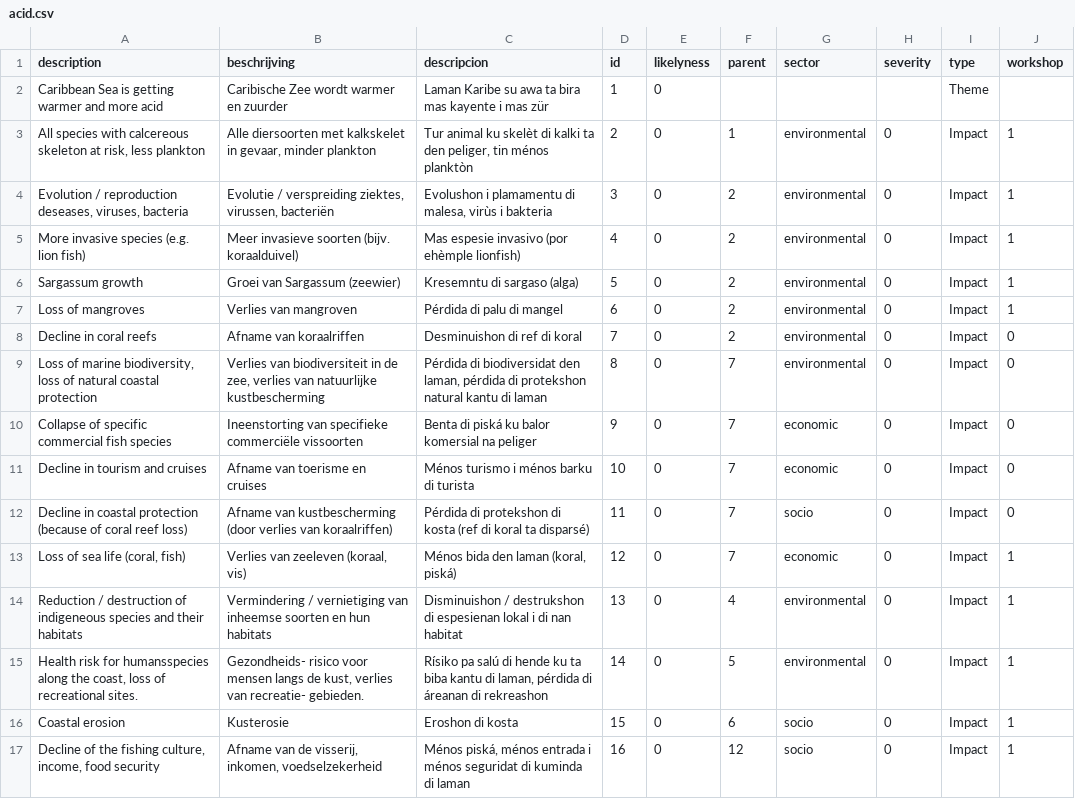
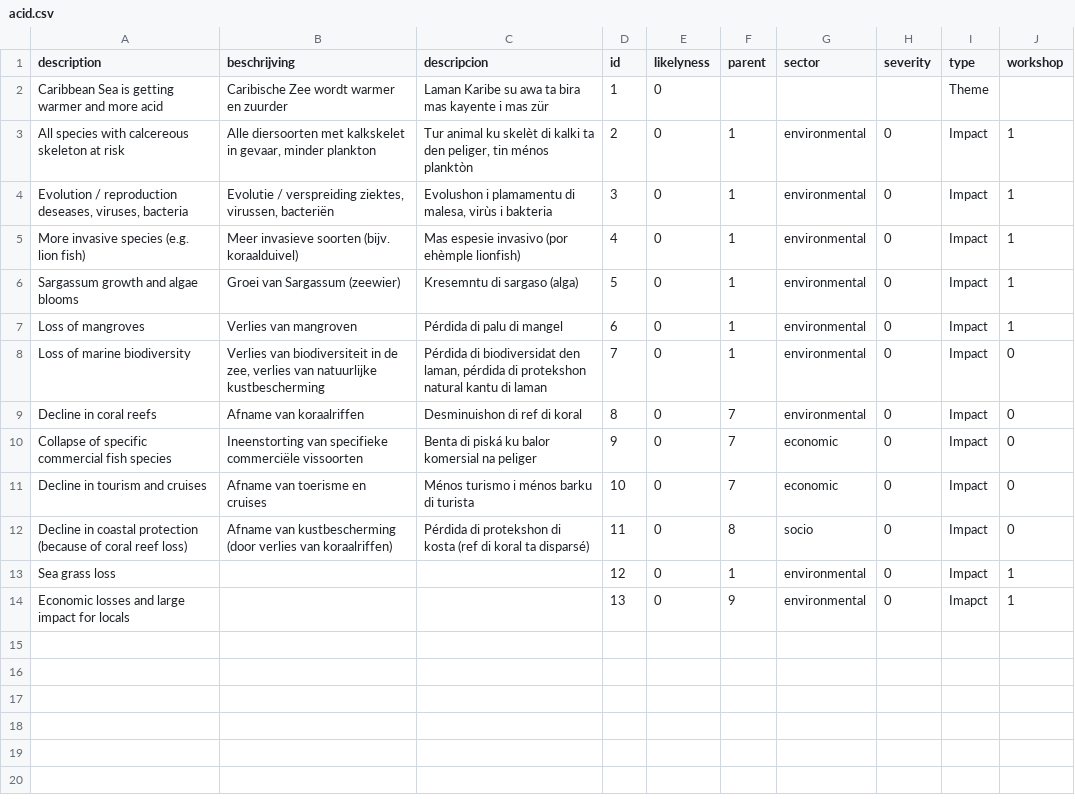
Before and after one commit to sophievanderhorst/data, a CSV file: bollentool/aruba/acid.csv, drawn as a sheet.

Commit message:
Update acid.csv

```diff
--- a/bollentool/aruba/acid.csv
+++ b/bollentool/aruba/acid.csv
@@ -2,16 +2,13 @@
 Caribbean Sea is getting warmer and more acid,Caribische Zee wordt warmer en zuurder,Laman Karibe su awa ta bira mas kayente i mas zür,1,0,,,,Theme,
-"All species with calcereous skeleton at risk, less plankton","Alle diersoorten met kalkskelet in gevaar, minder plankton","Tur animal ku skelèt di kalki ta den peliger, tin ménos planktòn",2,0,1,environmental,0,Impact,1
-"Evolution / reproduction deseases, viruses, bacteria","Evolutie / verspreiding ziektes, virussen, bacteriën","Evolushon i plamamentu di malesa, virùs i bakteria",3,0,2,environmental,0,Impact,1
-More invasive species (e.g. lion fish),Meer invasieve soorten (bijv. koraalduivel),Mas espesie invasivo (por ehèmple lionfish),4,0,2,environmental,0,Impact,1
-Sargassum growth,Groei van Sargassum (zeewier),Kresemntu di sargaso (alga),5,0,2,environmental,0,Impact,1
-Loss of mangroves,Verlies van mangroven,Pérdida di palu di mangel,6,0,2,environmental,0,Impact,1
-Decline in coral reefs,Afname van koraalriffen,Desminuishon di ref di koral,7,0,2,environmental,0,Impact,0
-"Loss of marine biodiversity, loss of natural coastal protection","Verlies van biodiversiteit in de zee, verlies van natuurlijke kustbescherming","Pérdida di biodiversidat den laman, pérdida di protekshon natural kantu di laman",8,0,7,environmental,0,Impact,0
+All species with calcereous skeleton at risk,"Alle diersoorten met kalkskelet in gevaar, minder plankton","Tur animal ku skelèt di kalki ta den peliger, tin ménos planktòn",2,0,1,environmental,0,Impact,1
+"Evolution / reproduction deseases, viruses, bacteria","Evolutie / verspreiding ziektes, virussen, bacteriën","Evolushon i plamamentu di malesa, virùs i bakteria",3,0,1,environmental,0,Impact,1
+More invasive species (e.g. lion fish),Meer invasieve soorten (bijv. koraalduivel),Mas espesie invasivo (por ehèmple lionfish),4,0,1,environmental,0,Impact,1
+Sargassum growth and algae blooms,Groei van Sargassum (zeewier),Kresemntu di sargaso (alga),5,0,1,environmental,0,Impact,1
+Loss of mangroves,Verlies van mangroven,Pérdida di palu di mangel,6,0,1,environmental,0,Impact,1
+Loss of marine biodiversity,"Verlies van biodiversiteit in de zee, verlies van natuurlijke kustbescherming","Pérdida di biodiversidat den laman, pérdida di protekshon natural kantu di laman",7,0,1,environmental,0,Impact,0
+Decline in coral reefs,Afname van koraalriffen,Desminuishon di ref di koral,8,0,7,environmental,0,Impact,0
 Collapse of specific commercial fish species,Ineenstorting van specifieke commerciële vissoorten,Benta di piská ku balor komersial na peliger,9,0,7,economic,0,Impact,0
 Decline in tourism and cruises,Afname van toerisme en cruises,Ménos turismo i ménos barku di turista,10,0,7,economic,0,Impact,0
-Decline in coastal protection (because of coral reef loss),Afname van kustbescherming (door verlies van koraalriffen),Pérdida di protekshon di kosta (ref di koral ta disparsé),11,0,7,socio,0,Impact,0
-"Loss of sea life (coral, fish) ","Verlies van zeeleven (koraal, vis) ","Ménos bida den laman (koral, piská)",12,0,7,economic,0,Impact,1
-Reduction / destruction of indigeneous species and their habitats ,Vermindering / vernietiging van inheemse soorten en hun habitats ,Disminuishon / destrukshon di espesienan lokal i di nan habitat ,13,0,4,environmental,0,Impact,1
-"Health risk for humansspecies along the coast,  loss of recreational sites.","Gezondheids- risico voor mensen langs de kust, verlies van recreatie- gebieden.","Rísiko pa salú di hende ku ta biba kantu di laman, pérdida di áreanan di rekreashon",14,0,5,environmental,0,Impact,1
-Coastal erosion,Kusterosie,Eroshon di kosta,15,0,6,socio,0,Impact,1
-"Decline of the fishing culture, income, food security","Afname van de visserij, inkomen, voedselzekerheid","Ménos piská, ménos entrada i ménos seguridat di kuminda di laman",16,0,12,socio,0,Impact,1
+Decline in coastal protection (because of coral reef loss),Afname van kustbescherming (door verlies van koraalriffen),Pérdida di protekshon di kosta (ref di koral ta disparsé),11,0,8,socio,0,Impact,0
+Sea grass loss,,,12,0,1,environmental,0,Impact,1
+Economic losses and large impact for locals,,,13,0,9,environmental,0,Imapct,1
```
